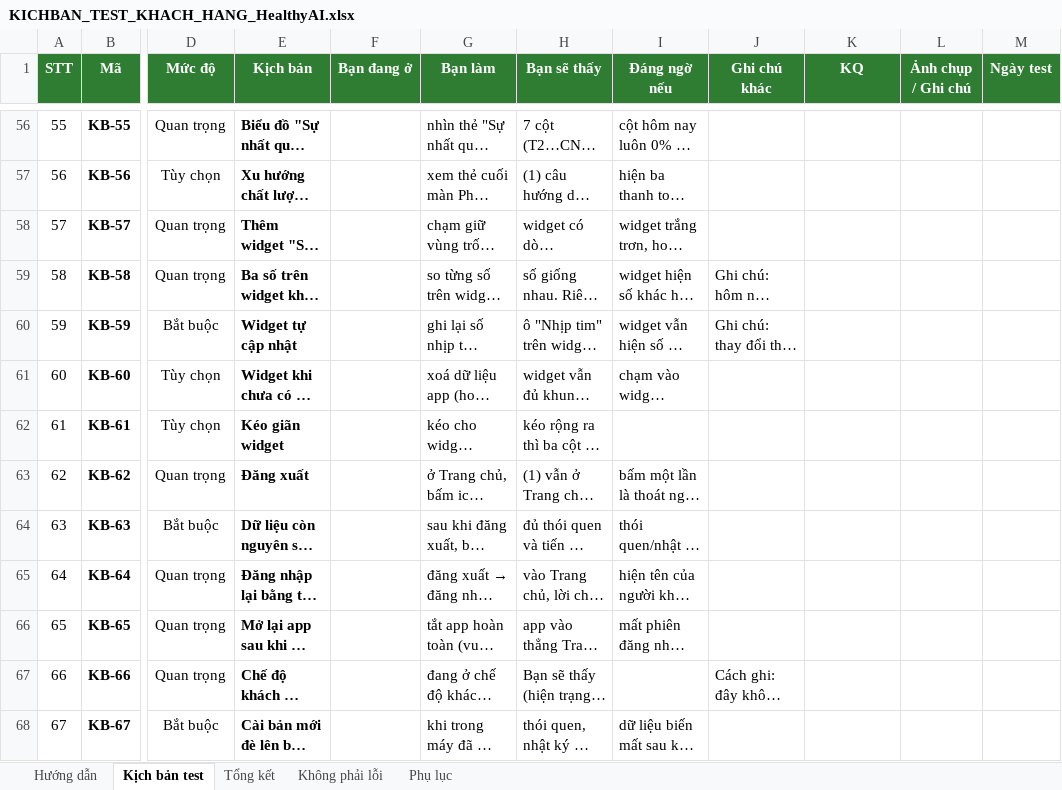
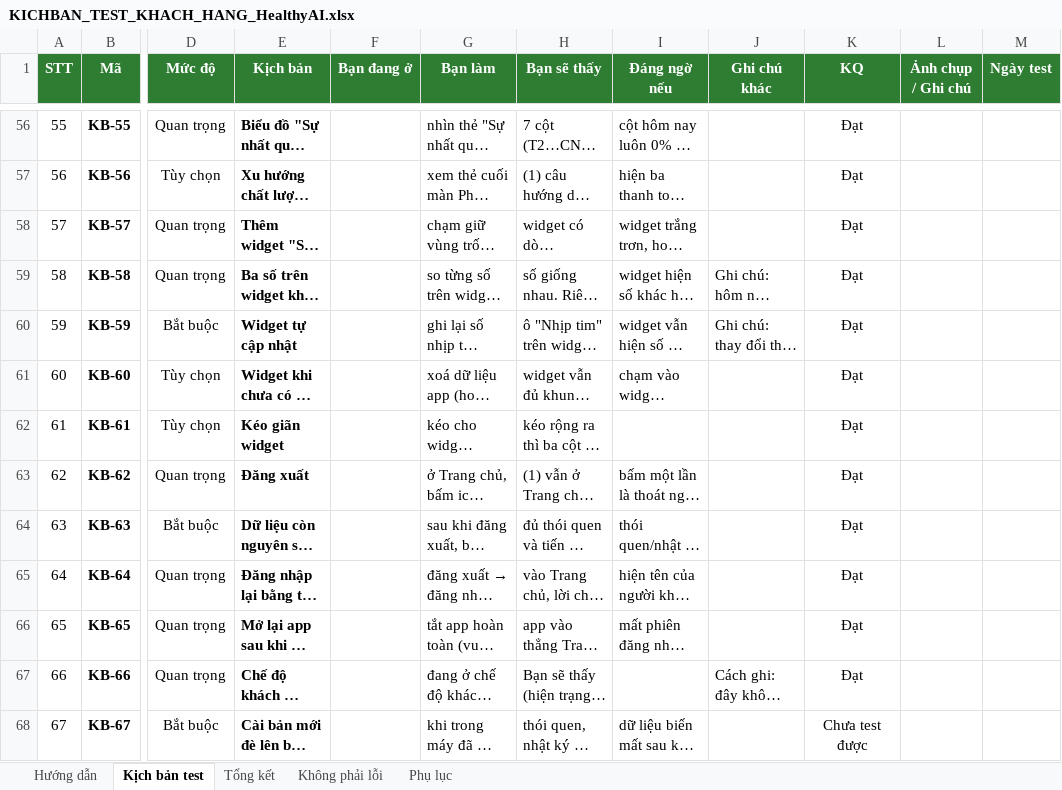
Before and after one commit to Hoang085/HealthyAIApp, an Excel workbook: KICHBAN_TEST_KHACH_HANG_HealthyAI.xlsx, sheet Kịch bản test, drawn as a sheet; only a part is shown, gaps mark what is left out; long unchanged cells end in …; values as stored, in another font and other column widths than the file's, no borders; conditional formats not drawn; the diff covers the shown part only; the diff names each change by its address in the sheet, - before the commit and + after, or states it on an @@ line.

```diff
--- a/KICHBAN_TEST_KHACH_HANG_HealthyAI.xlsx (sheet Kịch bản test)
+++ b/KICHBAN_TEST_KHACH_HANG_HealthyAI.xlsx (sheet Kịch bản test)
-K56:K67 (KQ): (empty)
+K56:K67 (KQ): Đạt
-K68 (KQ): (empty)
+K68 (KQ): Chưa test được
```
Also changed, not shown: 73 edited cells elsewhere in this sheet, sheet Tổng kết, 45 other files.
